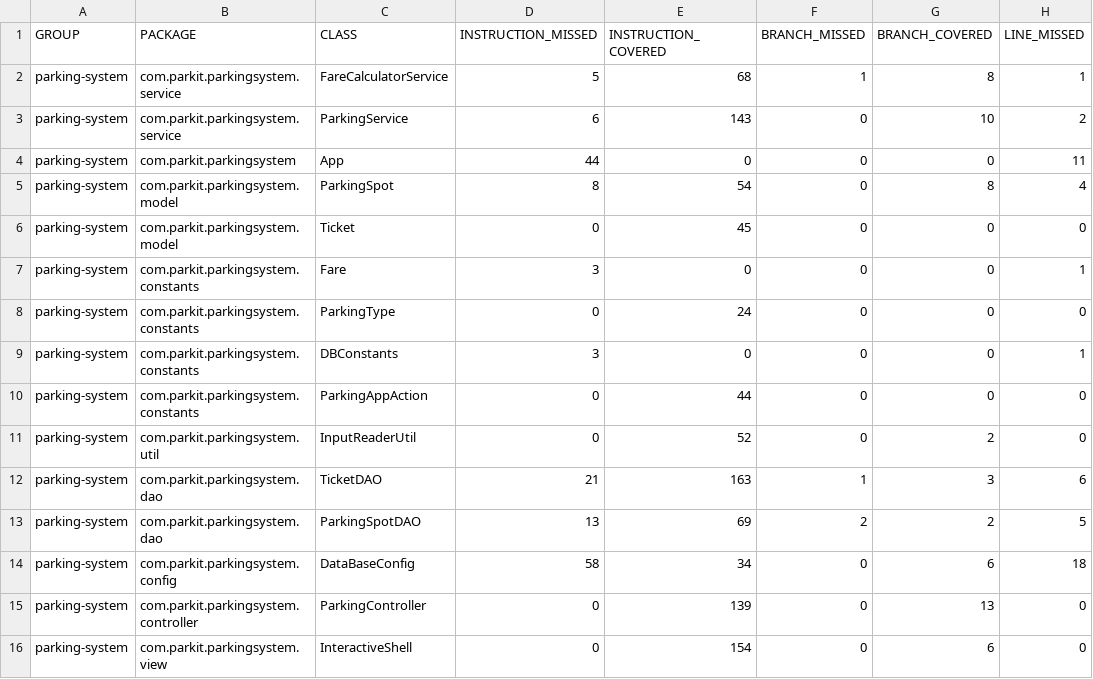
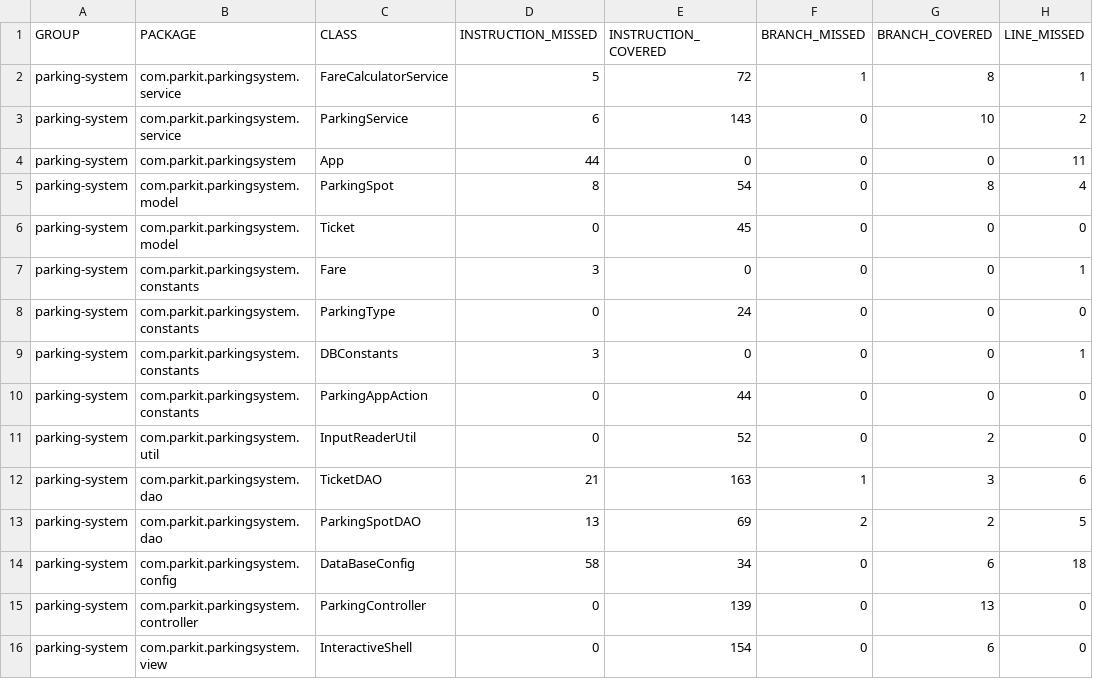
Before and after one commit to Hebraz/parkingsystem, a CSV file: target/site/jacoco/jacoco.csv, drawn as a sheet; only a part is shown; the diff names each change by its address in the sheet, - before the commit and + after, or states it on an @@ line.

```diff
--- a/target/site/jacoco/jacoco.csv
+++ b/target/site/jacoco/jacoco.csv
-E2 (INSTRUCTION_COVERED): 68
+E2 (INSTRUCTION_COVERED): 72
```
Also changed, not shown: 30 other files.
